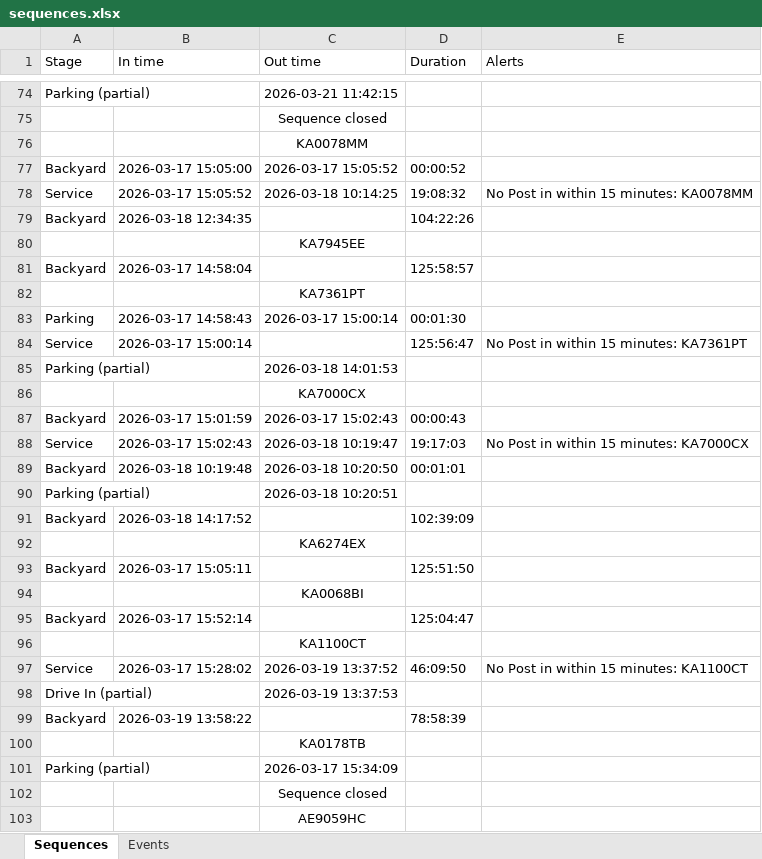
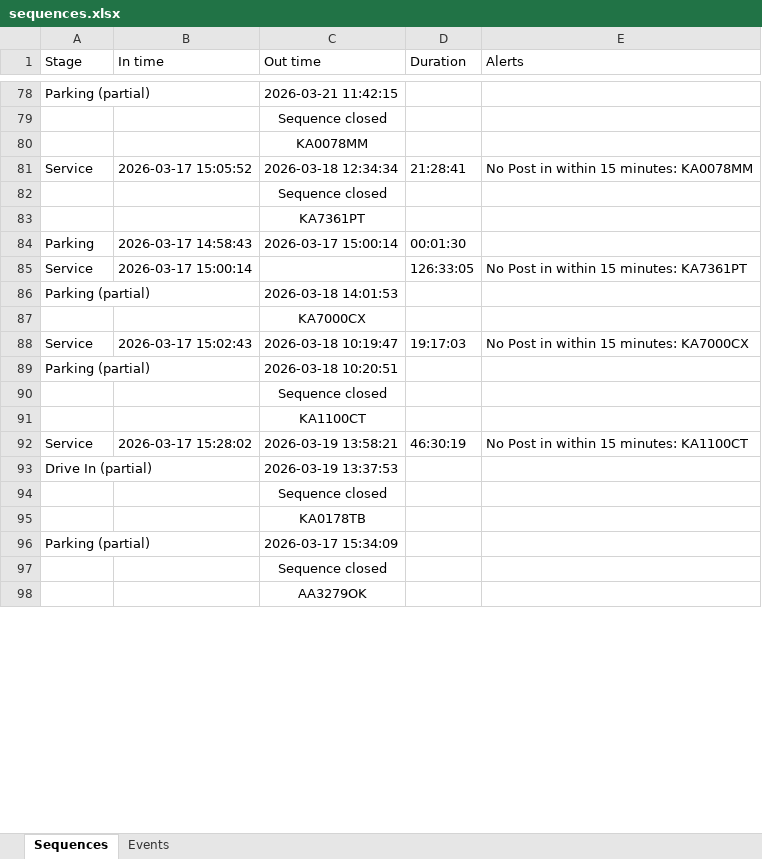
Before and after one commit to Vitalii-Kazymyrovych/winnerCustomization, an Excel workbook: results/sequences.xlsx, sheet Sequences, drawn as a sheet; only a part is shown, gaps mark what is left out; the shorter side is filled out with more unchanged rows; values as stored, in another font and other column widths than the file's, no borders; removed rows and columns are numbered as before the commit, all else as after; the diff covers the shown part only; the diff names each change by its address in the sheet, - before the commit and + after, or states it on an @@ line.

```diff
--- a/results/sequences.xlsx (sheet Sequences)
+++ b/results/sequences.xlsx (sheet Sequences)
-row 77: Backyard | 2026-03-17 15:05:00 | 2026-03-17 15:05:52 | 00:00:52
-C81 (Out time): 2026-03-18 10:14:25
+C81 (Out time): 2026-03-18 12:34:34
-D81 (Duration): 19:08:32
+D81 (Duration): 21:28:41
-row 79: Backyard | 2026-03-18 12:34:35 |  | 104:22:26
-C82 (Out time): KA7945EE
+C82 (Out time): Sequence closed
-row 81: Backyard | 2026-03-17 14:58:04 |  | 125:58:57
-D85 (Duration): 125:56:47
+D85 (Duration): 126:33:05
-row 87: Backyard | 2026-03-17 15:01:59 | 2026-03-17 15:02:43 | 00:00:43
-row 89: Backyard | 2026-03-18 10:19:48 | 2026-03-18 10:20:50 | 00:01:01
-row 91: Backyard | 2026-03-18 14:17:52 |  | 102:39:09
-C90 (Out time): KA6274EX
+C90 (Out time): Sequence closed
-row 93: Backyard | 2026-03-17 15:05:11 |  | 125:51:50
-row 94:  |  | KA0068BI
-row 95: Backyard | 2026-03-17 15:52:14 |  | 125:04:47
-C92 (Out time): 2026-03-19 13:37:52
+C92 (Out time): 2026-03-19 13:58:21
-D92 (Duration): 46:09:50
+D92 (Duration): 46:30:19
-row 99: Backyard | 2026-03-19 13:58:22 |  | 78:58:39
@@ row 995 moved to row 94: Sequence closed @@
-row 103:  |  | AE9059HC
```
Also changed, not shown: 73 added rows, 232 removed rows, 54 moved rows and 117 edited cells elsewhere in this sheet, sheet Events.
